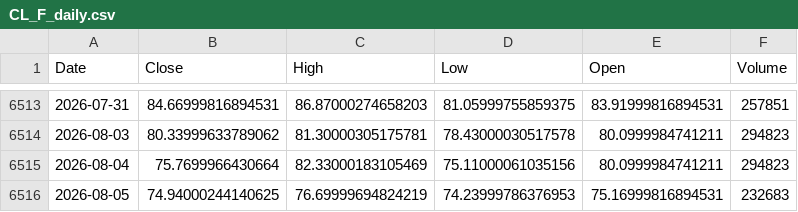
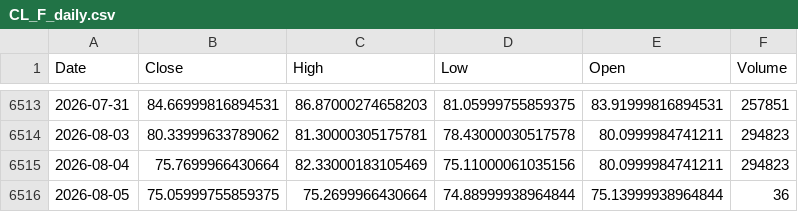
Before and after one commit to Dalingceb/wtw-repo-data, a CSV file: data/CL_F/CL_F_daily.csv, drawn as a sheet; only a part is shown, gaps mark what is left out.

```diff
--- a/data/CL_F/CL_F_daily.csv
+++ b/data/CL_F/CL_F_daily.csv
@@ -6515,2 +6515,2 @@ Date,Close,High,Low,Open,Volume
 2026-08-04,75.7699966430664,82.33000183105469,75.11000061035156,80.0999984741211,294823
-2026-08-05,74.94000244140625,76.69999694824219,74.23999786376953,75.16999816894531,232683
+2026-08-05,75.05999755859375,75.2699966430664,74.88999938964844,75.13999938964844,36
```
Also changed, not shown: data/CL_F/CL_F_monthly.csv, data/CRWV/CRWV_1h.csv, 7 other files.
